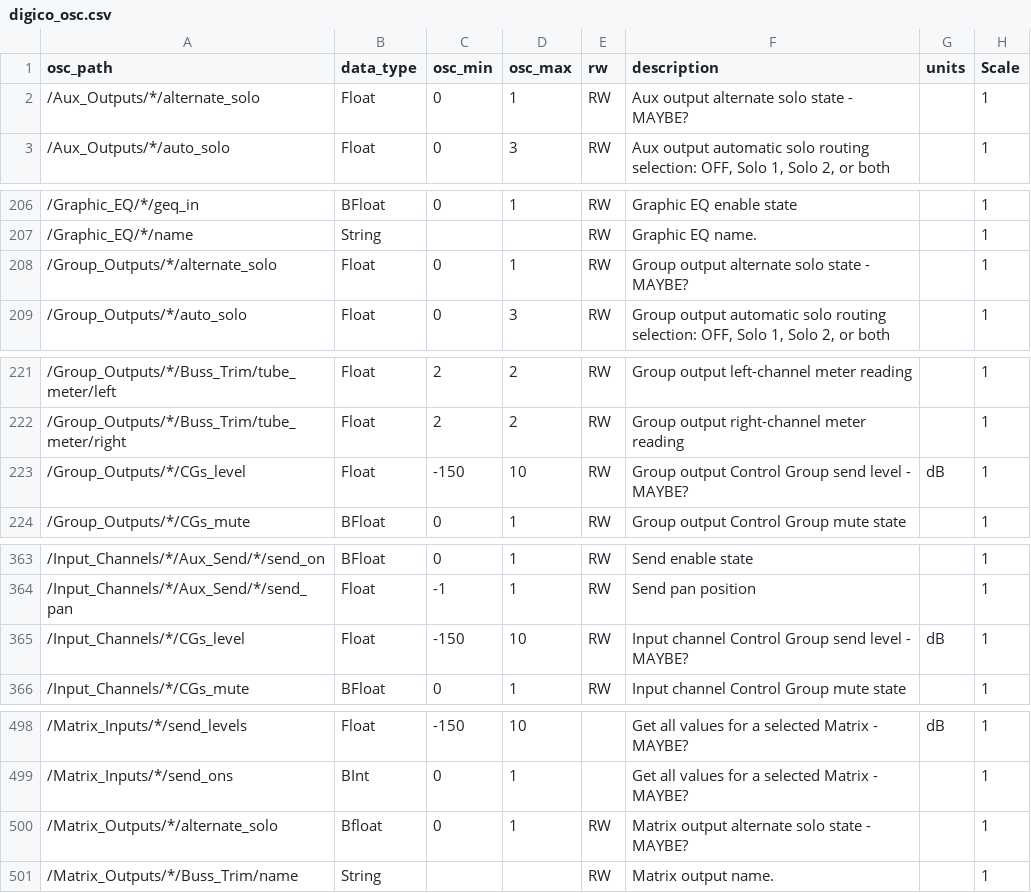
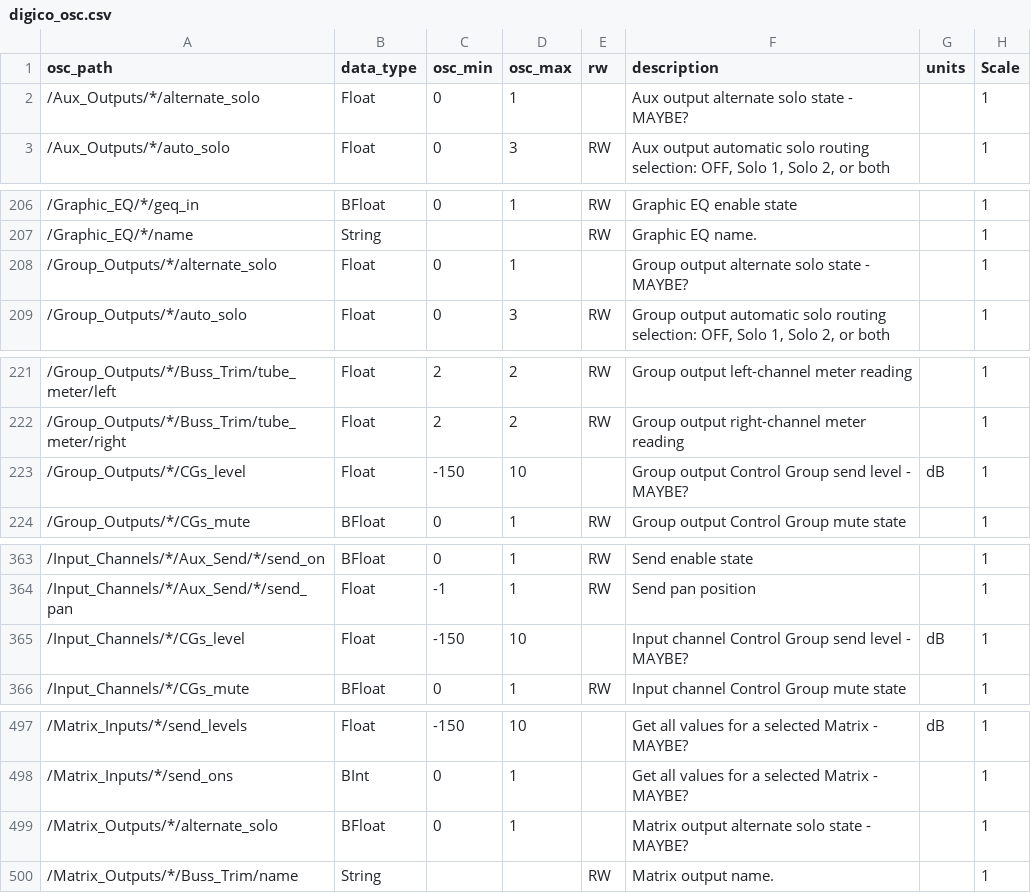
Before and after one commit to bitfocus/companion-module-digico-osc, a CSV file: digico_osc.csv, drawn as a sheet; only a part is shown, gaps mark what is left out; the diff covers the shown part only.

```diff
--- a/digico_osc.csv
+++ b/digico_osc.csv
@@ -1,3 +1,3 @@
 osc_path,data_type,osc_min,osc_max,rw,description,units,Scale
-/Aux_Outputs/*/alternate_solo,Float,0,1,RW,Aux output alternate solo state - MAYBE?,,1
+/Aux_Outputs/*/alternate_solo,Float,0,1,,Aux output alternate solo state - MAYBE?,,1
 /Aux_Outputs/*/auto_solo,Float,0,3,RW,"Aux output automatic solo routing selection: OFF, Solo 1, Solo 2, or both",,1
@@ -207,3 +207,3 @@ osc_path,data_type,osc_min,osc_max,rw,description,units,Scale
 /Graphic_EQ/*/name,String,,,RW,Graphic EQ name.,,1
-/Group_Outputs/*/alternate_solo,Float,0,1,RW,Group output alternate solo state - MAYBE?,,1
+/Group_Outputs/*/alternate_solo,Float,0,1,,Group output alternate solo state - MAYBE?,,1
 /Group_Outputs/*/auto_solo,Float,0,3,RW,"Group output automatic solo routing selection: OFF, Solo 1, Solo 2, or both",,1
@@ -222,3 +222,3 @@ osc_path,data_type,osc_min,osc_max,rw,description,units,Scale
 /Group_Outputs/*/Buss_Trim/tube_meter/right,Float,2,2,RW,Group output right-channel meter reading,,1
-/Group_Outputs/*/CGs_level,Float,-150,10,RW,Group output Control Group send level - MAYBE?,dB,1
+/Group_Outputs/*/CGs_level,Float,-150,10,,Group output Control Group send level - MAYBE?,dB,1
 /Group_Outputs/*/CGs_mute,BFloat,0,1,RW,Group output Control Group mute state,,1
@@ -364,3 +364,3 @@ osc_path,data_type,osc_min,osc_max,rw,description,units,Scale
 /Input_Channels/*/Aux_Send/*/send_pan,Float,-1,1,RW,Send pan position,,1
-/Input_Channels/*/CGs_level,Float,-150,10,RW,Input channel Control Group send level - MAYBE?,dB,1
+/Input_Channels/*/CGs_level,Float,-150,10,,Input channel Control Group send level - MAYBE?,dB,1
 /Input_Channels/*/CGs_mute,BFloat,0,1,RW,Input channel Control Group mute state,,1
@@ -499,3 +498,3 @@ osc_path,data_type,osc_min,osc_max,rw,description,units,Scale
 /Matrix_Inputs/*/send_ons,BInt,0,1,,Get all values for a selected Matrix - MAYBE?,,1
-/Matrix_Outputs/*/alternate_solo,Bfloat,0,1,RW,Matrix output alternate solo state - MAYBE?,,1
+/Matrix_Outputs/*/alternate_solo,BFloat,0,1,,Matrix output alternate solo state - MAYBE?,,1
 /Matrix_Outputs/*/Buss_Trim/name,String,,,RW,Matrix output name.,,1
```
Also changed, not shown: 1 removed row and 12 edited cells elsewhere in this file, digico_entities.csv, 18 other files.
